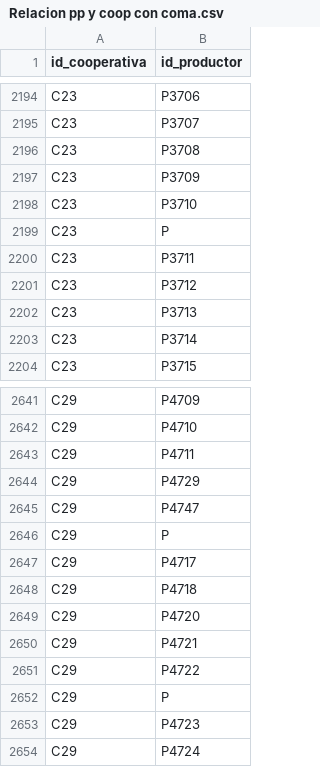
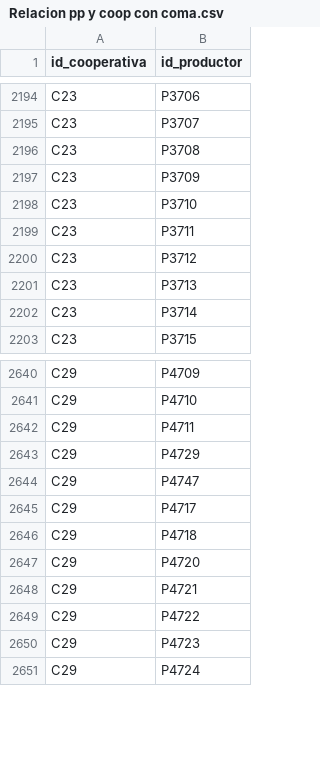
Before and after one commit to FernandoGabrielSalguero/Sistema-compras-conjuntas, a CSV file: uploads/csv/Relacion pp y coop con coma.csv, drawn as a sheet; only a part is shown, gaps mark what is left out; the diff names each change by its address in the sheet, - before the commit and + after, or states it on an @@ line.

```diff
--- a/uploads/csv/Relacion pp y coop con coma.csv
+++ b/uploads/csv/Relacion pp y coop con coma.csv
-row 2199: C23 | P
-row 2646: C29 | P
-row 2652: C29 | P
```
Also changed, not shown: 1 other file.
